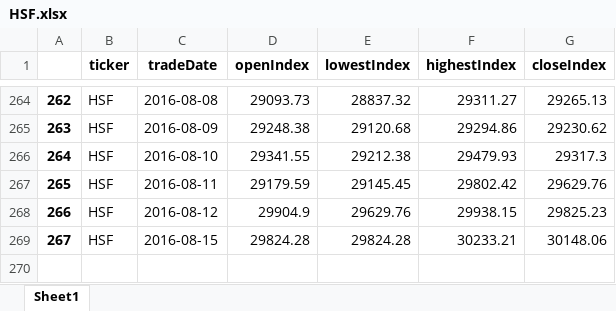
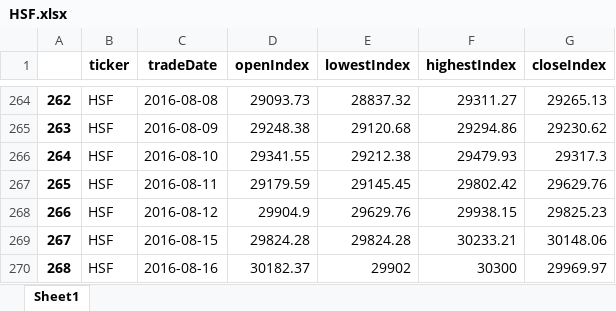
Before and after one commit to cheatm/StockProject, an Excel workbook: Data/HSF.xlsx, sheet Sheet1, drawn as a sheet; only a part is shown, gaps mark what is left out; values as stored, in another font and other column widths than the file's, no borders; the diff names each change by its address in the sheet, - before the commit and + after, or states it on an @@ line.

```diff
--- a/Data/HSF.xlsx (sheet Sheet1)
+++ b/Data/HSF.xlsx (sheet Sheet1)
+row 270: 268 | HSF | 2016-08-16 | 30182.37 | 29902 | 30300 | 29969.97
```
Also changed, not shown: Data/HSC.xlsx, Data/HSCCI.xlsx, 7 other files.
